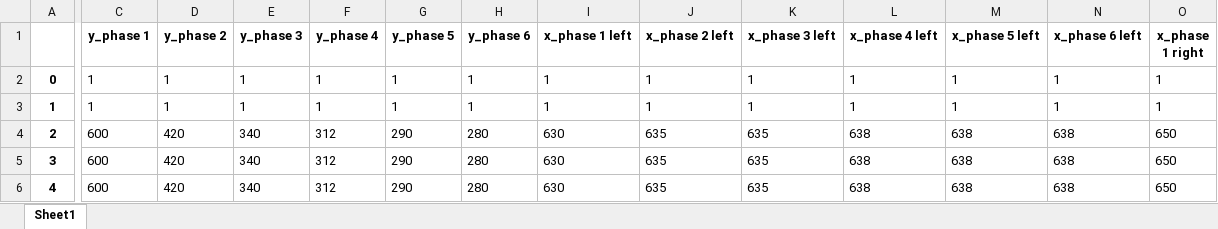
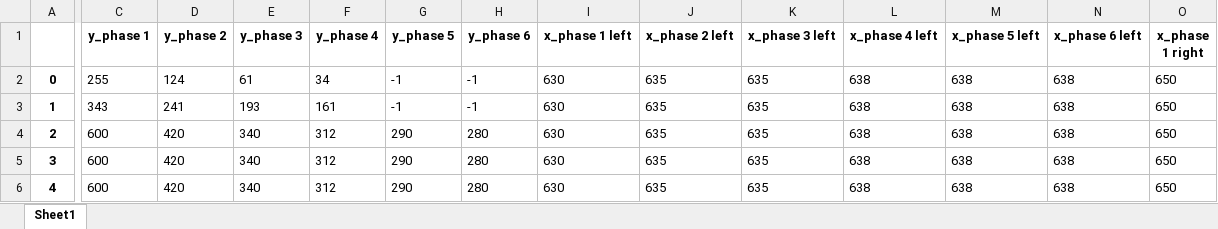
Before and after one commit to sp8190/Senier_Project_Konkuk, an Excel workbook: FinalProject/my_test.xlsx, sheet Sheet1, drawn as a sheet; only a part is shown, gaps mark what is left out; values as stored, in another font and other column widths than the file's, no borders; the diff covers the shown part only; the diff names each change by its address in the sheet, - before the commit and + after, or states it on an @@ line.

```diff
--- a/FinalProject/my_test.xlsx (sheet Sheet1)
+++ b/FinalProject/my_test.xlsx (sheet Sheet1)
-C2 (y_phase 1): 1
+C2 (y_phase 1): 255
-D2 (y_phase 2): 1
+D2 (y_phase 2): 124
-E2 (y_phase 3): 1
+E2 (y_phase 3): 61
-F2 (y_phase 4): 1
+F2 (y_phase 4): 34
-G2:G3 (y_phase 5): 1
+G2:G3 (y_phase 5): -1
-H2:H3 (y_phase 6): 1
+H2:H3 (y_phase 6): -1
-I2:I3 (x_phase 1 left): 1
+I2:I3 (x_phase 1 left): 630
-J2:J3 (x_phase 2 left): 1
+J2:J3 (x_phase 2 left): 635
-K2:K3 (x_phase 3 left): 1
+K2:K3 (x_phase 3 left): 635
-L2:L3 (x_phase 4 left): 1
+L2:L3 (x_phase 4 left): 638
-M2:M3 (x_phase 5 left): 1
+M2:M3 (x_phase 5 left): 638
-N2:N3 (x_phase 6 left): 1
+N2:N3 (x_phase 6 left): 638
-O2:O3 (x_phase 1 right): 1
+O2:O3 (x_phase 1 right): 650
-C3 (y_phase 1): 1
+C3 (y_phase 1): 343
-D3 (y_phase 2): 1
+D3 (y_phase 2): 241
-E3 (y_phase 3): 1
+E3 (y_phase 3): 193
-F3 (y_phase 4): 1
+F3 (y_phase 4): 161
```
Also changed, not shown: 22 edited cells elsewhere in this sheet, my_test.xlsx, 2 other files.
